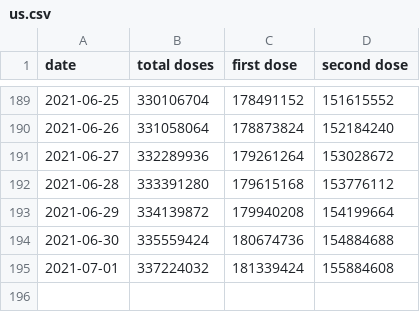
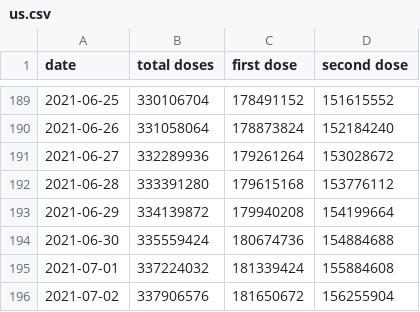
Before and after one commit to drebrb/covid-19, a CSV file: vaccinations/us.csv, drawn as a sheet; only a part is shown, gaps mark what is left out; the diff names each change by its address in the sheet, - before the commit and + after, or states it on an @@ line.

Commit message:
Updating data.

```diff
--- a/vaccinations/us.csv
+++ b/vaccinations/us.csv
+row 196: 2021-07-02 | 337906576 | 181650672 | 156255904
```
Also changed, not shown: 2 other files.
